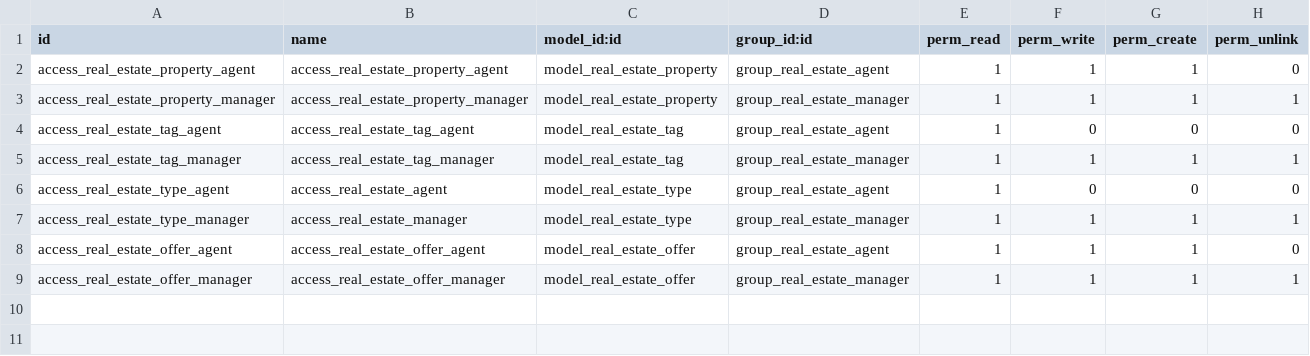
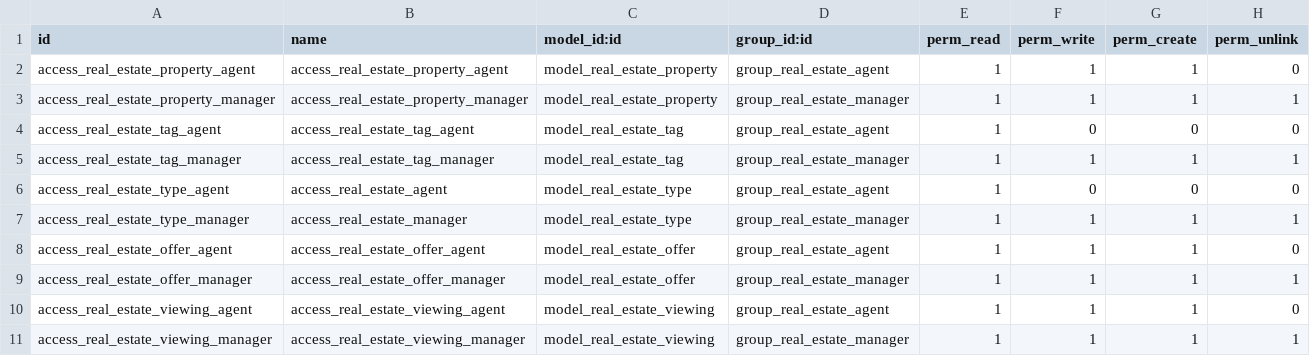
Before and after one commit to TerSom/real_estate, a CSV file: custom_addons/real_estate/security/ir.model.access.csv, drawn as a sheet.

Commit message:
[IMP] real_estate: add viewing smart button, header, and record rules

```diff
--- a/custom_addons/real_estate/security/ir.model.access.csv
+++ b/custom_addons/real_estate/security/ir.model.access.csv
@@ -9 +9,3 @@ access_real_estate_offer_agent,access_real_estate_offer_agent,model_real_estate_
 access_real_estate_offer_manager,access_real_estate_offer_manager,model_real_estate_offer,group_real_estate_manager,1,1,1,1
+access_real_estate_viewing_agent,access_real_estate_viewing_agent,model_real_estate_viewing,group_real_estate_agent,1,1,1,0
+access_real_estate_viewing_manager,access_real_estate_viewing_manager,model_real_estate_viewing,group_real_estate_manager,1,1,1,1
```
Also changed, not shown: 9 other files.
